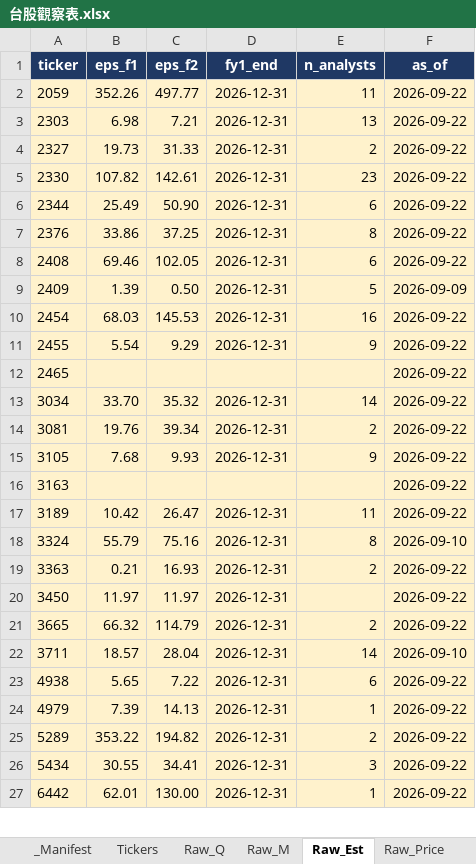
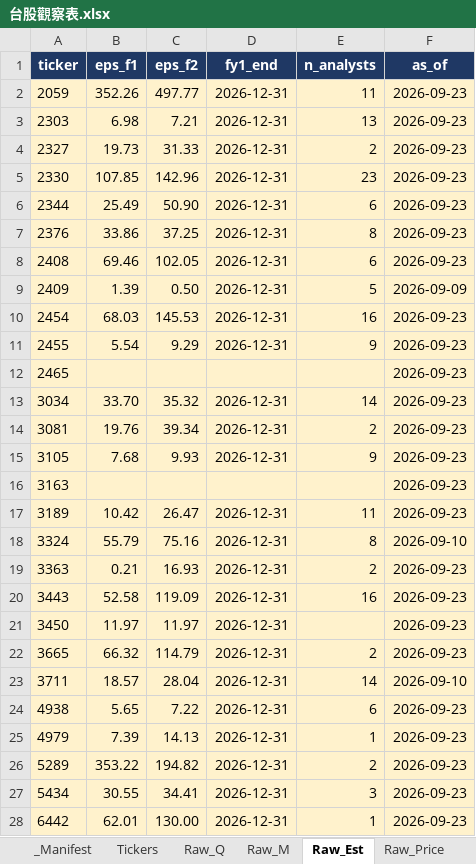
Before and after one commit to Kira11-ja/TWstocktrack, an Excel workbook: 台股觀察表.xlsx, sheet Raw_Est, drawn as a sheet; only a part is shown; values as stored, in another font and other column widths than the file's, no borders; addresses are those after the commit; the diff covers the shown part only; the diff names each change by its address in the sheet, - before the commit and + after, or states it on an @@ line.

```diff
--- a/台股觀察表.xlsx (sheet Raw_Est)
+++ b/台股觀察表.xlsx (sheet Raw_Est)
-F2:F8 (as_of): 2026-09-22
+F2:F8 (as_of): 2026-09-23
-B5 (eps_f1): 107.82
+B5 (eps_f1): 107.85
-C5 (eps_f2): 142.61
+C5 (eps_f2): 142.96
-F10:F17 (as_of): 2026-09-22
+F10:F17 (as_of): 2026-09-23
-F19 (as_of): 2026-09-22
+F19 (as_of): 2026-09-23
+row 20: 3443 | 52.58 | 119.09 | 2026-12-31 | 16 | 2026-09-23
-F21:F22 (as_of): 2026-09-22
+F21:F22 (as_of): 2026-09-23
-F24:F28 (as_of): 2026-09-22
+F24:F28 (as_of): 2026-09-23
```
Also changed, not shown: 2 edited cells elsewhere in this sheet, sheet Raw_Q, sheet Raw_M, sheet Dashboard, sheet Raw_Price, sheet _Manifest, sheet Stock_Card, 2 more sheets, 2 other files.
